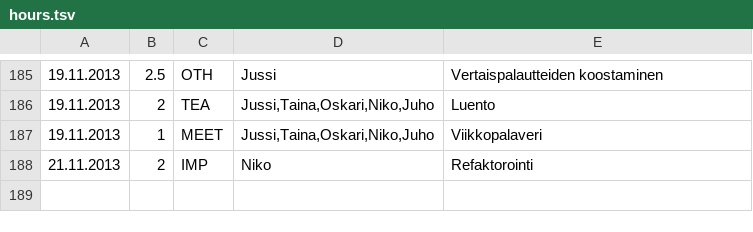
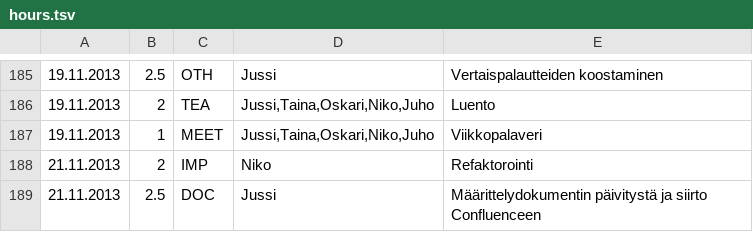
Before and after one commit to Deraen/skillproject, a TSV file: hours.tsv, drawn as a sheet; only a part is shown, gaps mark what is left out.

Commit message:
ProjectBot

```diff
--- a/hours.tsv
+++ b/hours.tsv
@@ -188 +188,2 @@
 21.11.2013	2	IMP	Niko	Refaktorointi
+21.11.2013	2.5	DOC	Jussi	Määrittelydokumentin päivitystä ja siirto Confluenceen
```
